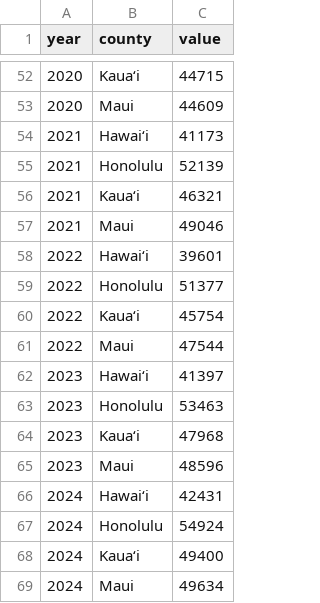
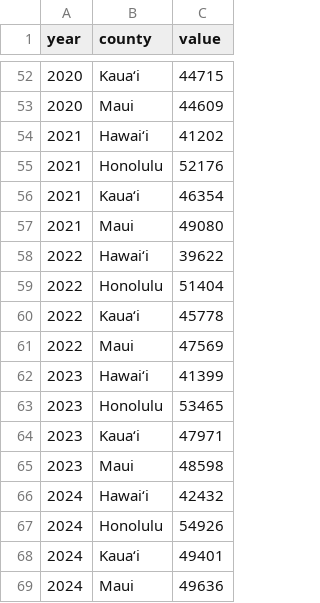
Before and after one commit to iqbash1/hawaii-dashboard, a CSV file: data/real_per_capita_income_county.csv, drawn as a sheet; only a part is shown, gaps mark what is left out.

```diff
--- a/data/real_per_capita_income_county.csv
+++ b/data/real_per_capita_income_county.csv
@@ -53,17 +53,17 @@ year,county,value
 2020,Maui,44609
-2021,Hawaiʻi,41173
-2021,Honolulu,52139
-2021,Kauaʻi,46321
-2021,Maui,49046
-2022,Hawaiʻi,39601
-2022,Honolulu,51377
-2022,Kauaʻi,45754
-2022,Maui,47544
-2023,Hawaiʻi,41397
-2023,Honolulu,53463
-2023,Kauaʻi,47968
-2023,Maui,48596
-2024,Hawaiʻi,42431
-2024,Honolulu,54924
-2024,Kauaʻi,49400
-2024,Maui,49634
+2021,Hawaiʻi,41202
+2021,Honolulu,52176
+2021,Kauaʻi,46354
+2021,Maui,49080
+2022,Hawaiʻi,39622
+2022,Honolulu,51404
+2022,Kauaʻi,45778
+2022,Maui,47569
+2023,Hawaiʻi,41399
+2023,Honolulu,53465
+2023,Kauaʻi,47971
+2023,Maui,48598
+2024,Hawaiʻi,42432
+2024,Honolulu,54926
+2024,Kauaʻi,49401
+2024,Maui,49636
```
Also changed, not shown: 5 other files.
